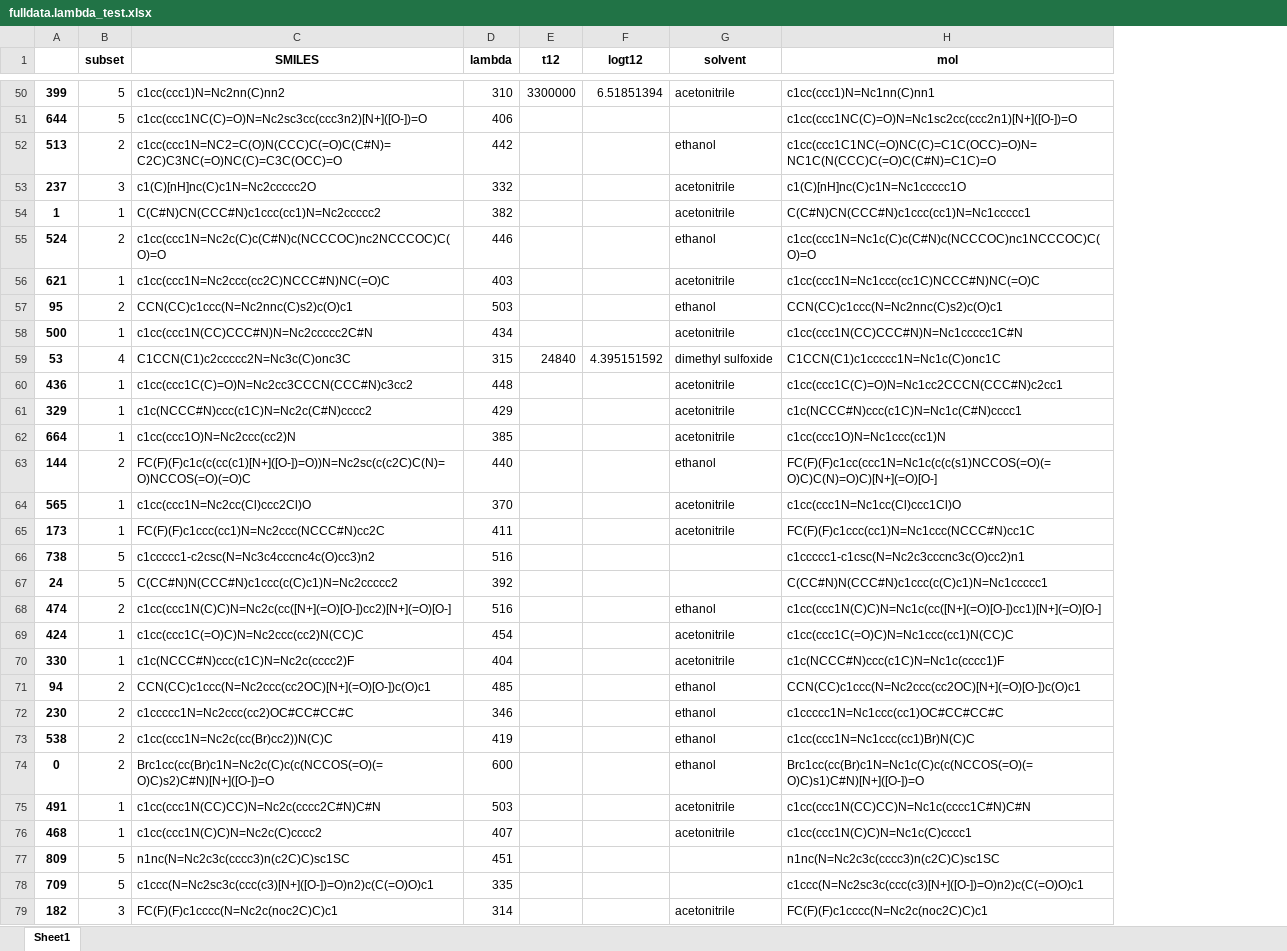
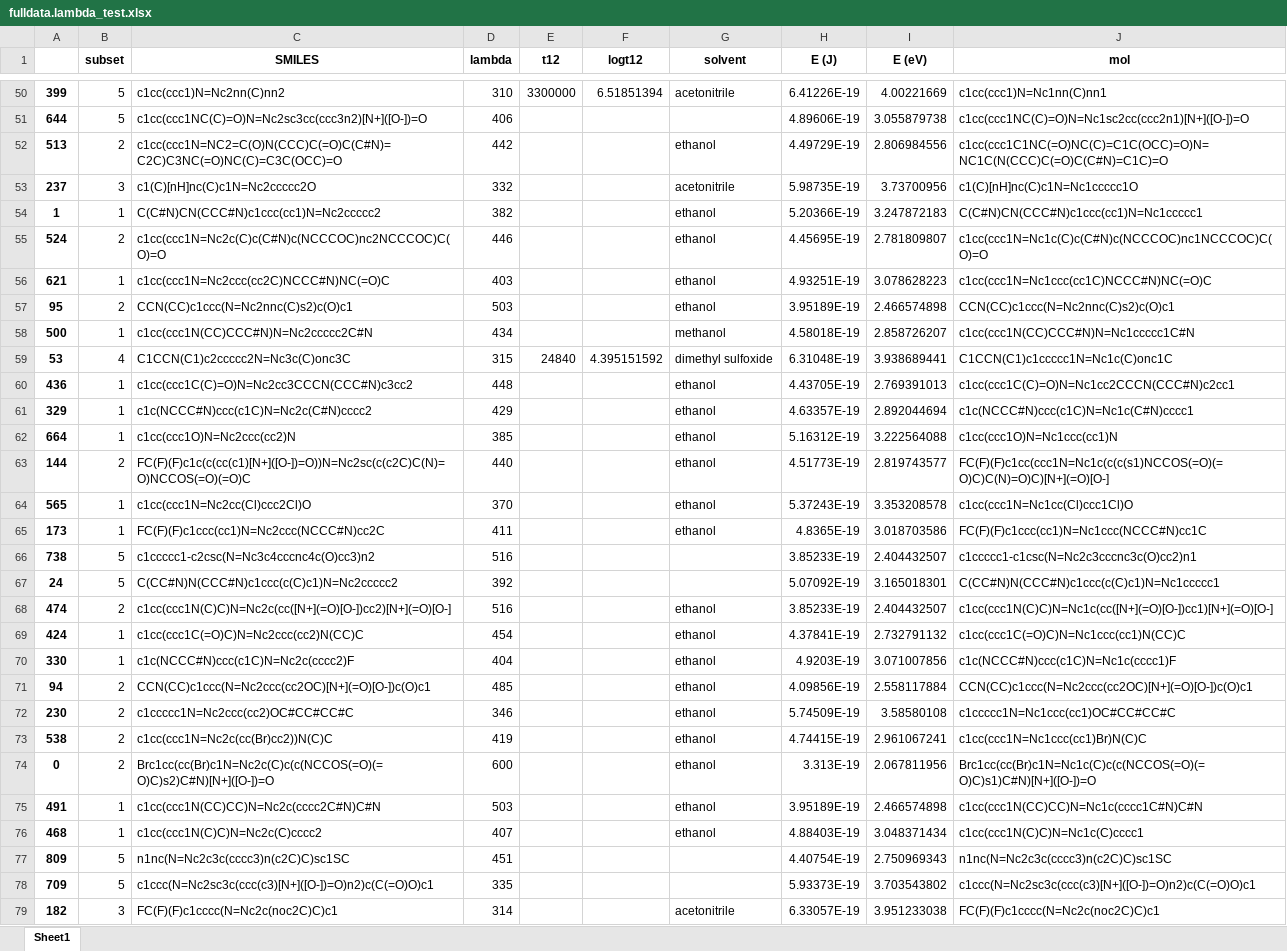
Before and after one commit to icredd-cheminfo/Photoswitches, an Excel workbook: Photoswitches SI/fulldata.lambda_test.xlsx, sheet Sheet1, drawn as a sheet; only a part is shown, gaps mark what is left out; values as stored, in another font and other column widths than the file's, no borders; the diff covers the shown part only; the diff names each change by its address in the sheet, - before the commit and + after, or states it on an @@ line.

```diff
--- a/Photoswitches SI/fulldata.lambda_test.xlsx (sheet Sheet1)
+++ b/Photoswitches SI/fulldata.lambda_test.xlsx (sheet Sheet1)
+column H (E (J)), rows 50-79: 6.41226E-19 | 4.89606E-19 | 4.49729E-19 | 5.98735E-19 | 5.20366E-19 | 4.45695E-19 | 4.93251E-19 | 3.95189E-19 | 4.58018E-19 | 6.31048E-19 | 4.43705E-19 | 4.63357E-19 | 5.16312E-19 | 4.51773E-19 | 5.37243E-19 | 4.8365E-19 | 3.85233E-19 | 5.07092E-19 | 3.85233E-19 | 4.37841E-19 | 4.9203E-19 | 4.09856E-19 | 5.74509E-19 | 4.74415E-19 | 3.313E-19 | 3.95189E-19 | 4.88403E-19 | 4.40754E-19 | 5.93373E-19 | 6.33057E-19
+column I (E (eV)), rows 50-79: 4.00221669 | 3.055879738 | 2.806984556 | 3.73700956 | 3.247872183 | 2.781809807 | 3.078628223 | 2.466574898 | 2.858726207 | 3.938689441 | 2.769391013 | 2.892044694 | 3.222564088 | 2.819743577 | 3.353208578 | 3.018703586 | 2.404432507 | 3.165018301 | 2.404432507 | 2.732791132 | 3.071007856 | 2.558117884 | 3.58580108 | 2.961067241 | 2.067811956 | 2.466574898 | 3.048371434 | 2.750969343 | 3.703543802 | 3.951233038
-G54 (solvent): acetonitrile
+G54 (solvent): ethanol
-G56 (solvent): acetonitrile
+G56 (solvent): ethanol
-G58 (solvent): acetonitrile
+G58 (solvent): methanol
-G60:G62 (solvent): acetonitrile
+G60:G62 (solvent): ethanol
-G64:G65 (solvent): acetonitrile
+G64:G65 (solvent): ethanol
-G69:G70 (solvent): acetonitrile
+G69:G70 (solvent): ethanol
-G75:G76 (solvent): acetonitrile
+G75:G76 (solvent): ethanol
```
Also changed, not shown: 14 edited cells elsewhere in this sheet, Photoswitches SI/fulldata.lambda_train.xlsx, Photoswitches SI/fulldata.logt12_test.xlsx, 31 other files.
